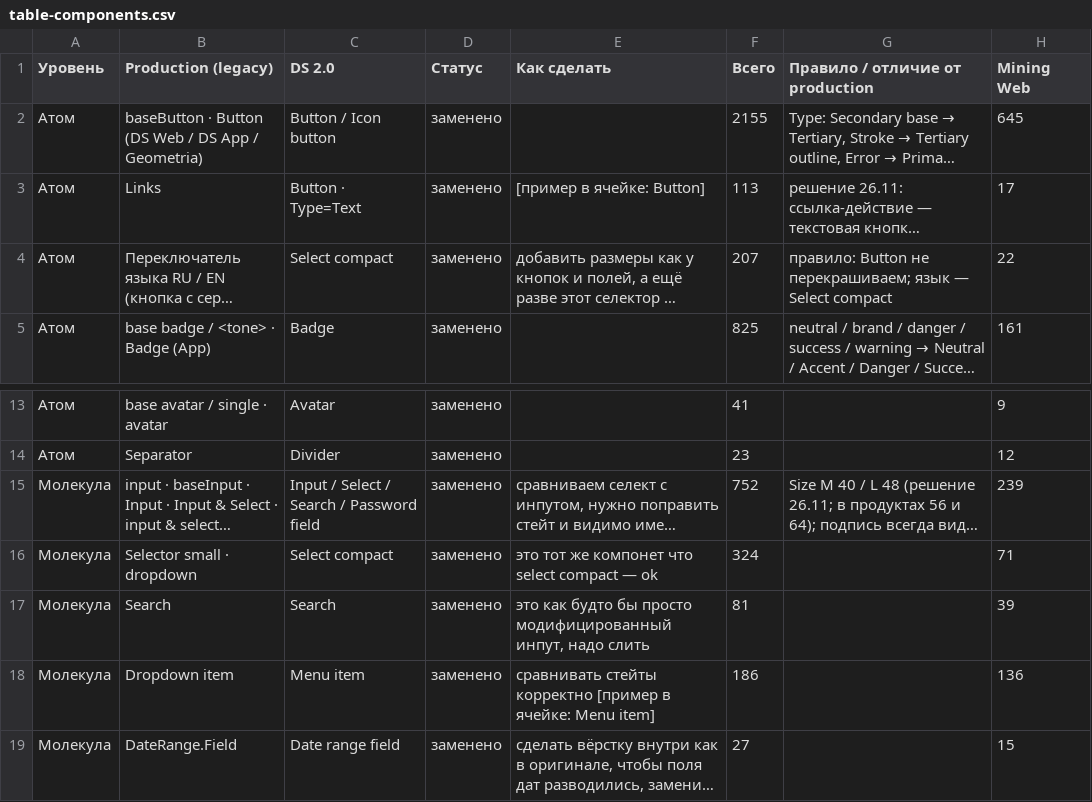
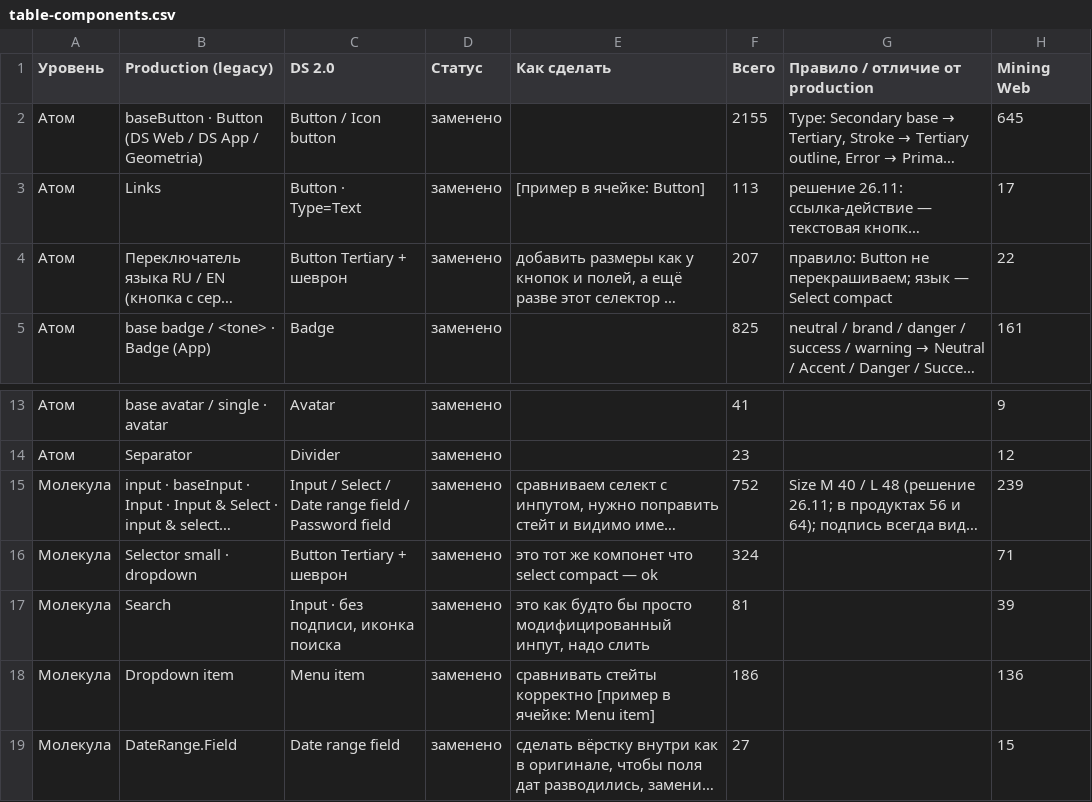
Before and after one commit to vsdsgn/emcd-design-tokens, a CSV file: docs/migration/table-components.csv, drawn as a sheet; only a part is shown, gaps mark what is left out; long unchanged cells end in …; the diff names each change by its address in the sheet, - before the commit and + after, or states it on an @@ line.

```diff
--- a/docs/migration/table-components.csv
+++ b/docs/migration/table-components.csv
-C4 (DS 2.0): Select compact
+C4 (DS 2.0): Button Tertiary + шеврон
-C15 (DS 2.0): Input / Select / Search / Password field
+C15 (DS 2.0): Input / Select / Date range field / Password field
-C16 (DS 2.0): Select compact
+C16 (DS 2.0): Button Tertiary + шеврон
-C17 (DS 2.0): Search
+C17 (DS 2.0): Input · без подписи, иконка поиска
```
Also changed, not shown: 4 other files.
